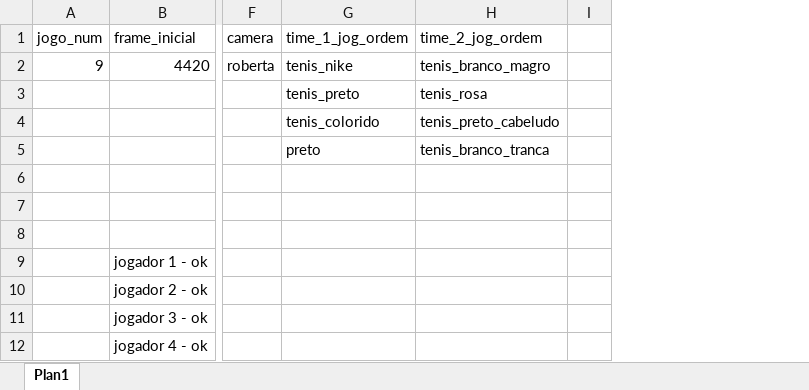
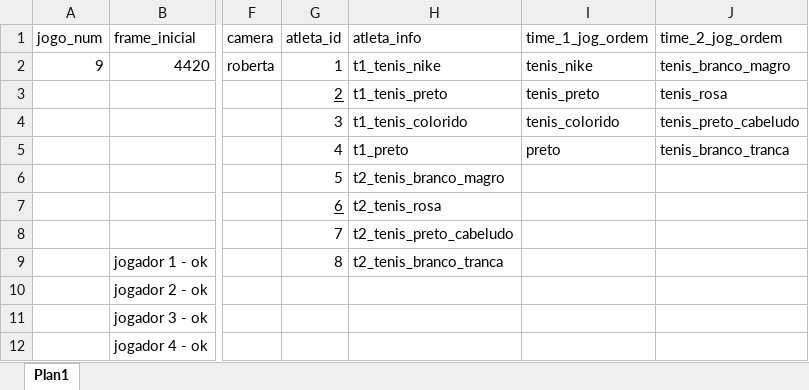
Before and after one commit to brunobedo/tracking3x3, an Excel workbook: data/info/match_info_jogo9.xlsx, sheet Plan1, drawn as a sheet; only a part is shown, gaps mark what is left out; values as stored, in another font and other column widths than the file's, no borders; removed rows and columns are numbered as before the commit, all else as after; the diff names each change by its address in the sheet, - before the commit and + after, or states it on an @@ line.

```diff
--- a/data/info/match_info_jogo9.xlsx (sheet Plan1)
+++ b/data/info/match_info_jogo9.xlsx (sheet Plan1)
+column G (atleta_id), rows 2-9: 1 | 2 | 3 | 4 | 5 | 6 | 7 | 8
+column H (atleta_info), rows 2-9: t1_tenis_nike | t1_tenis_preto | t1_tenis_colorido | t1_preto | t2_tenis_branco_magro | t2_tenis_rosa | t2_tenis_preto_cabeludo | t2_tenis_branco_tranca
-column I, empty
```
Also changed, not shown: data/info/match_info_jogo2.xlsx, data/info/match_info_jogo5.xlsx, 5 other files.
